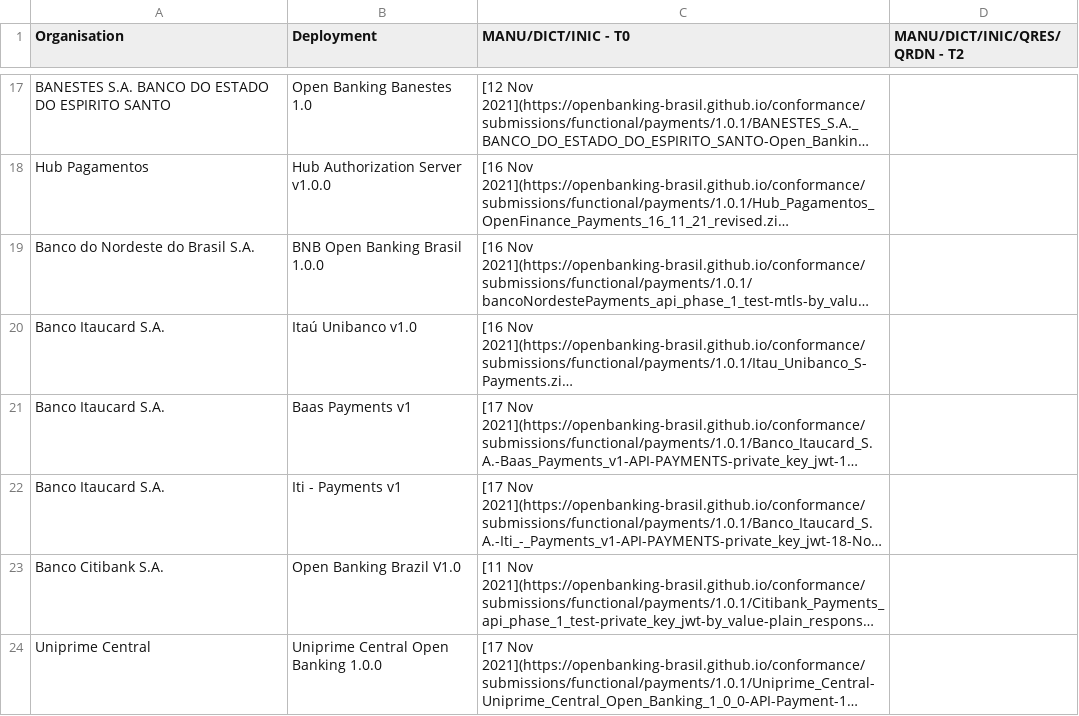
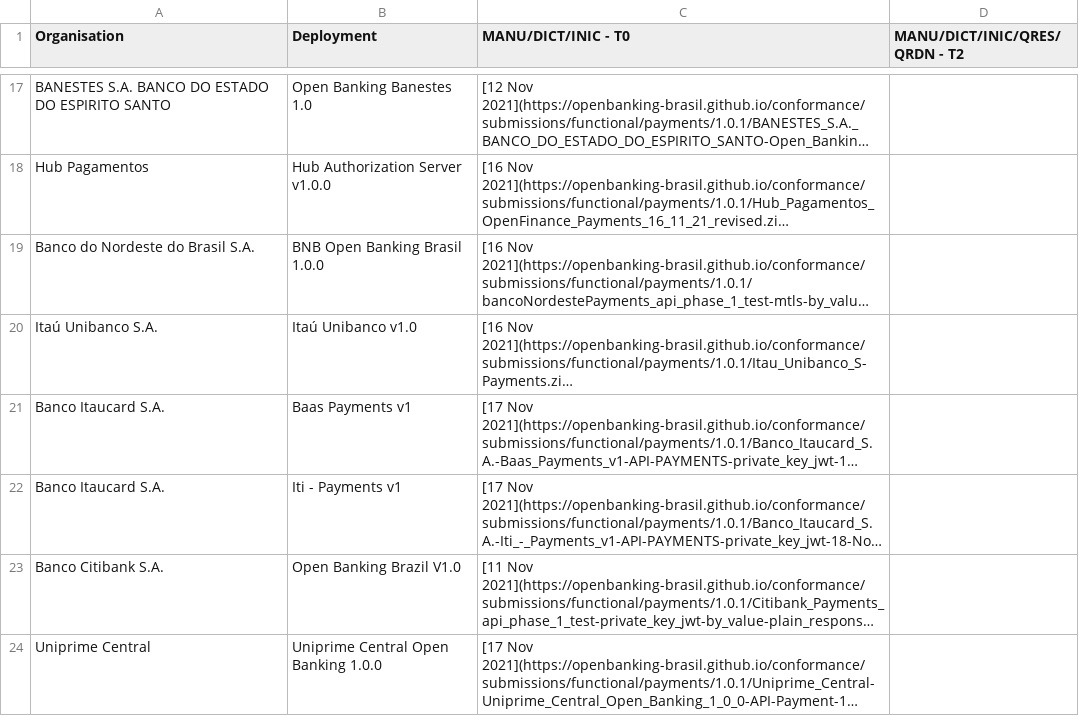
Before and after one commit to milad-raidiam/conformance, a CSV file: phase3-data.csv, drawn as a sheet; only a part is shown, gaps mark what is left out; long unchanged cells end in …; the diff names each change by its address in the sheet, - before the commit and + after, or states it on an @@ line.

```diff
--- a/phase3-data.csv
+++ b/phase3-data.csv
-A20 (Organisation): Banco Itaucard S.A.
+A20 (Organisation): Itaú Unibanco S.A.
```
Also changed, not shown: phase2-data.csv, 3 other files.
